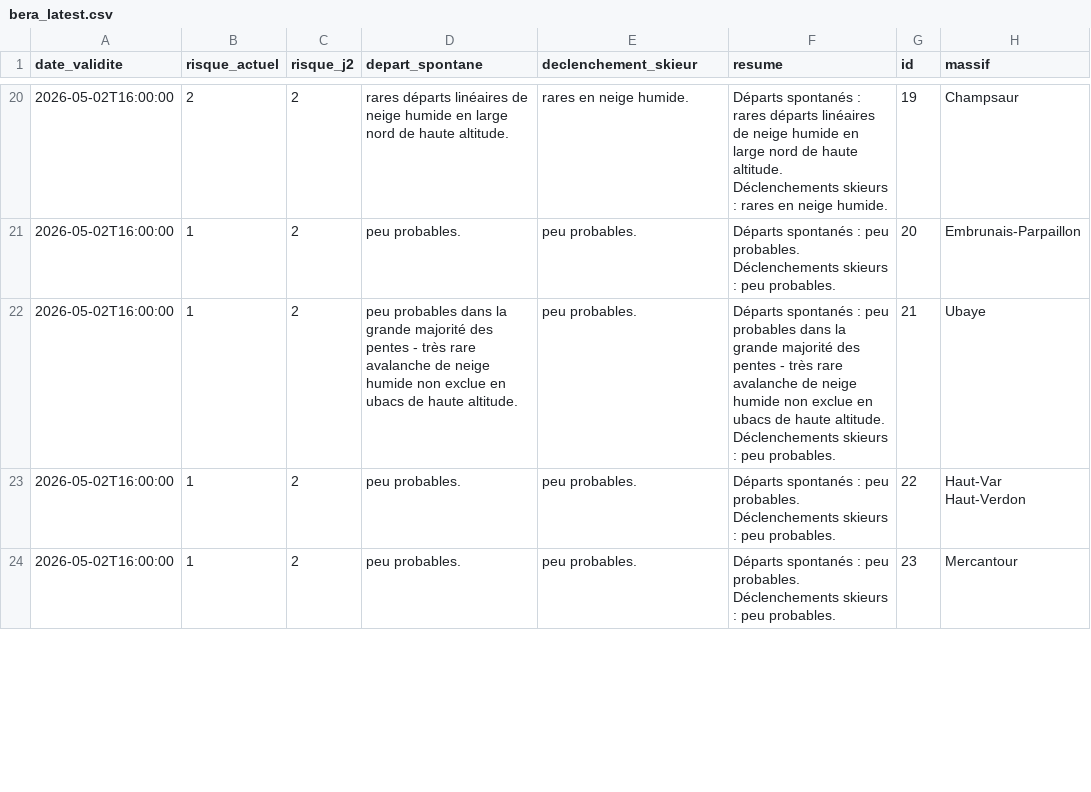
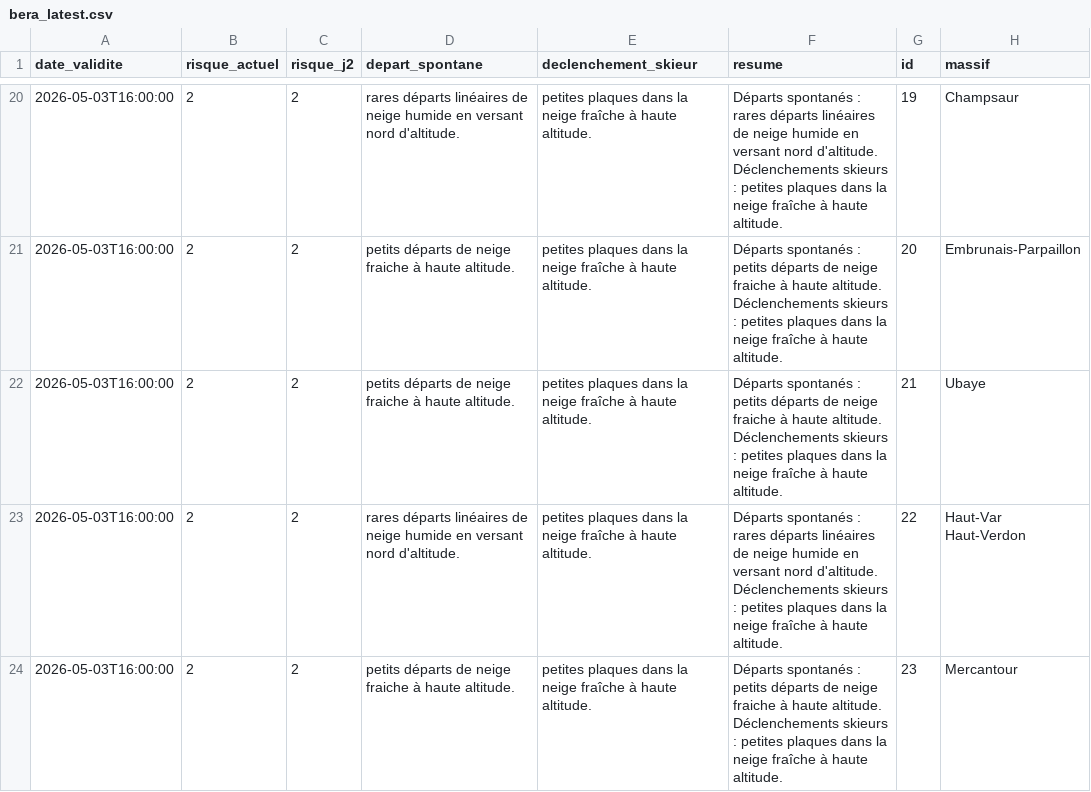
Before and after one commit to Tinevagio/Ski-touring-live, a CSV file: data/bera_latest.csv, drawn as a sheet; only a part is shown, gaps mark what is left out; ↵ is a line break in a cell; the diff covers the shown part only; the diff names each change by its address in the sheet, - before the commit and + after, or states it on an @@ line.

```diff
--- a/data/bera_latest.csv
+++ b/data/bera_latest.csv
-A20:A24 (date_validite): 2026-05-02T16:00:00
+A20:A24 (date_validite): 2026-05-03T16:00:00
-D20 (depart_spontane): …humide en large nord de haute altitude.
+D20 (depart_spontane): …humide en versant nord d'altitude.
-E20 (declenchement_skieur): rares en neige humide.
+E20 (declenchement_skieur): petites plaques dans la neige fraîche à haute altitude.
-F20 (resume): …humide en large nord de haute altitude. ↵ Déclenchements skieurs : rares en neige humide.
+F20 (resume): …humide en versant nord d'altitude. ↵ Déclenchements skieurs : petites plaques dans la neige fraîche à haute altitude.
-B21:B24 (risque_actuel): 1
+B21:B24 (risque_actuel): 2
-D21 (depart_spontane): peu probables.
+D21 (depart_spontane): petits départs de neige fraiche à haute altitude.
-E21:E24 (declenchement_skieur): peu probables.
+E21:E24 (declenchement_skieur): petites plaques dans la neige fraîche à haute altitude.
-F21 (resume): …spontanés : peu probables. ↵ Déclenchements skieurs : peu probables.
+F21 (resume): …spontanés : petits départs de neige fraiche à haute altitude. ↵ Déclenchements skieurs : petites plaques dans la neige fraîche à haute altitude.
-D22 (depart_spontane): peu probables dans la grande majorité des pentes - très rare avalanche de neige humide non exclue en ubacs de haute altitude.
+D22 (depart_spontane): petits départs de neige fraiche à haute altitude.
-F22 (resume): …spontanés : peu probables dans la grande majorité des pentes - très rare avalanche de neige humide non exclue en ubacs de haute altitude. ↵ Déclenchements skieurs : peu probables.
+F22 (resume): …spontanés : petits départs de neige fraiche à haute altitude. ↵ Déclenchements skieurs : petites plaques dans la neige fraîche à haute altitude.
-D23 (depart_spontane): peu probables.
+D23 (depart_spontane): rares départs linéaires de neige humide en versant nord d'altitude.
-F23 (resume): …spontanés : peu probables. ↵ Déclenchements skieurs : peu probables.
+F23 (resume): …spontanés : rares départs linéaires de neige humide en versant nord d'altitude. ↵ Déclenchements skieurs : petites plaques dans la neige fraîche à haute altitude.
-D24 (depart_spontane): peu probables.
+D24 (depart_spontane): petits départs de neige fraiche à haute altitude.
-F24 (resume): …spontanés : peu probables. ↵ Déclenchements skieurs : peu probables.
+F24 (resume): …spontanés : petits départs de neige fraiche à haute altitude. ↵ Déclenchements skieurs : petites plaques dans la neige fraîche à haute altitude.
```
Also changed, not shown: 88 edited cells elsewhere in this file, 1 other file.
